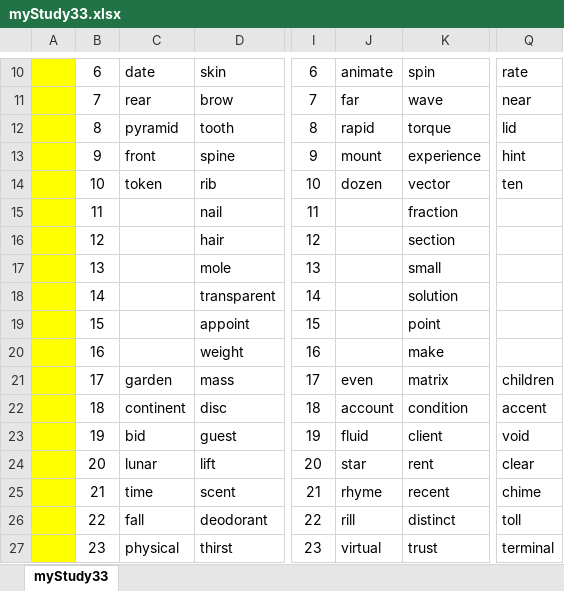
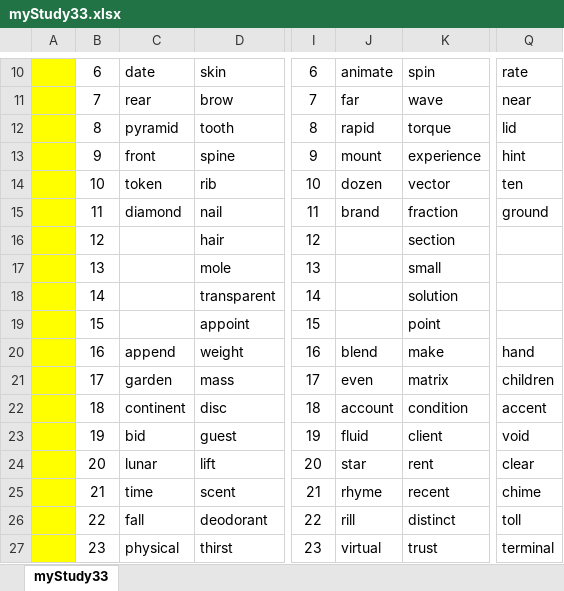
Before and after one commit to openroot/onlyIf31, an Excel workbook: myStudy33/myStudy33.xlsx, sheet myStudy33, drawn as a sheet; only a part is shown, gaps mark what is left out; values as stored, in another font and other column widths than the file's, no borders; charts and pictures not drawn; the diff names each change by its address in the sheet, - before the commit and + after, or states it on an @@ line.

```diff
--- a/myStudy33/myStudy33.xlsx (sheet myStudy33)
+++ b/myStudy33/myStudy33.xlsx (sheet myStudy33)
-C15: (empty)
+C15: diamond
-J15: (empty)
+J15: brand
-Q15: (empty)
+Q15: ground
-C20: (empty)
+C20: append
-J20: (empty)
+J20: blend
-Q20: (empty)
+Q20: hand
```
Also changed, not shown: 4 other files.
